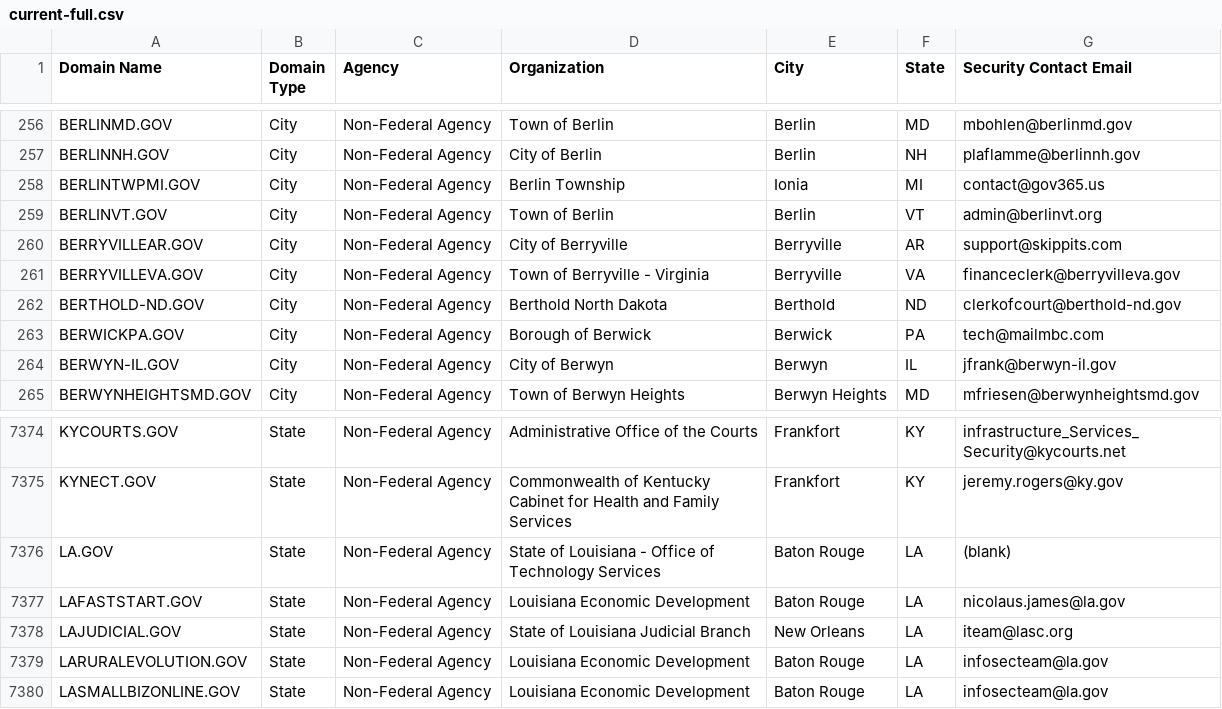
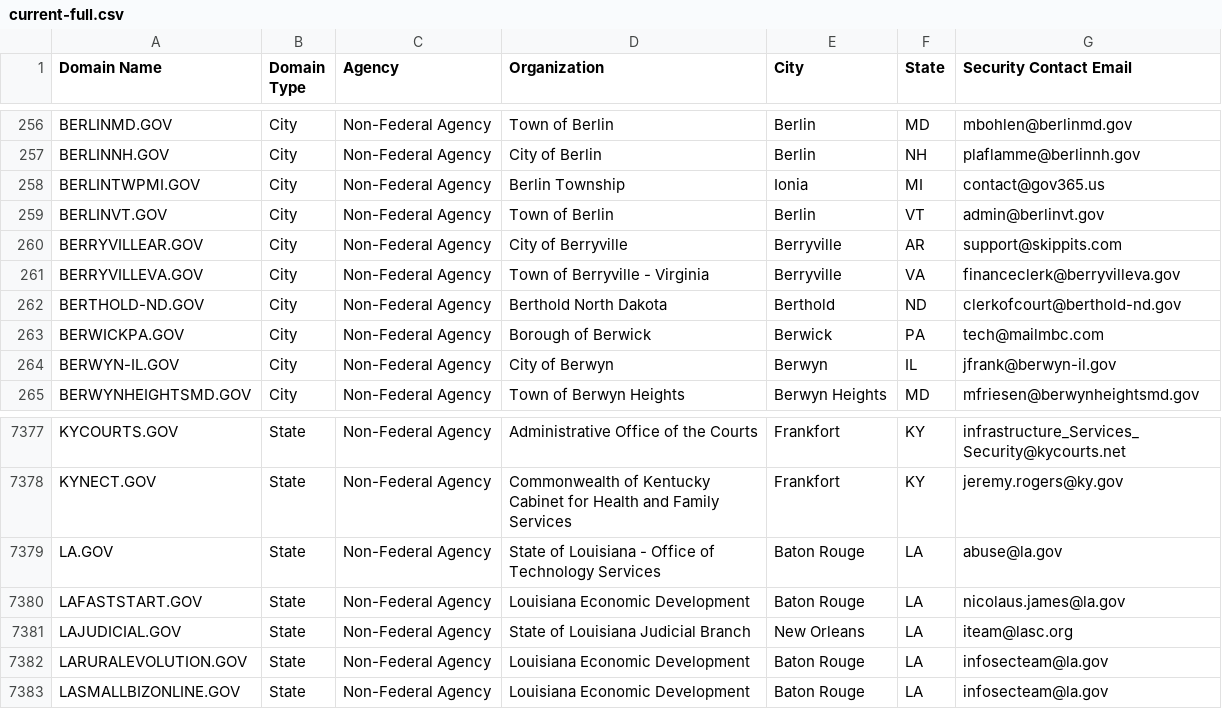
Before and after one commit to climber-girl/dotgov-data, a CSV file: current-full.csv, drawn as a sheet; only a part is shown, gaps mark what is left out; the diff covers the shown part only.

```diff
--- a/current-full.csv
+++ b/current-full.csv
@@ -258,3 +258,3 @@ BERLINNH.GOV,City,Non-Federal Agency,City of Berlin,Berlin,NH,plaflamme@berlinnh
 BERLINTWPMI.GOV,City,Non-Federal Agency,Berlin Township,Ionia,MI,contact@gov365.us
-BERLINVT.GOV,City,Non-Federal Agency,Town of Berlin,Berlin,VT,admin@berlinvt.org
+BERLINVT.GOV,City,Non-Federal Agency,Town of Berlin,Berlin,VT,admin@berlinvt.gov
 BERRYVILLEAR.GOV,City,Non-Federal Agency,City of Berryville,Berryville,AR,support@skippits.com
@@ -7375,3 +7378,3 @@ KYCOURTS.GOV,State,Non-Federal Agency,Administrative Office of the Courts,Frankf
 KYNECT.GOV,State,Non-Federal Agency,Commonwealth of Kentucky Cabinet for Health and Family Services,Frankfort,KY,jeremy.rogers@ky.gov
-LA.GOV,State,Non-Federal Agency,State of Louisiana - Office of Technology Services,Baton Rouge,LA,(blank)
+LA.GOV,State,Non-Federal Agency,State of Louisiana - Office of Technology Services,Baton Rouge,LA,abuse@la.gov
 LAFASTSTART.GOV,State,Non-Federal Agency,Louisiana Economic Development,Baton Rouge,LA,nicolaus.james@la.gov
```
Also changed, not shown: 3 added rows and 2 edited cells elsewhere in this file.
